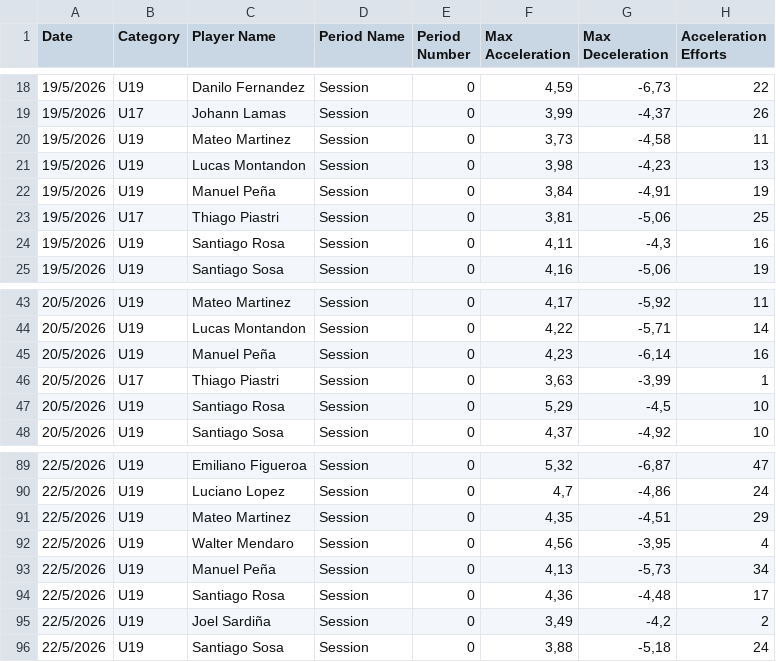
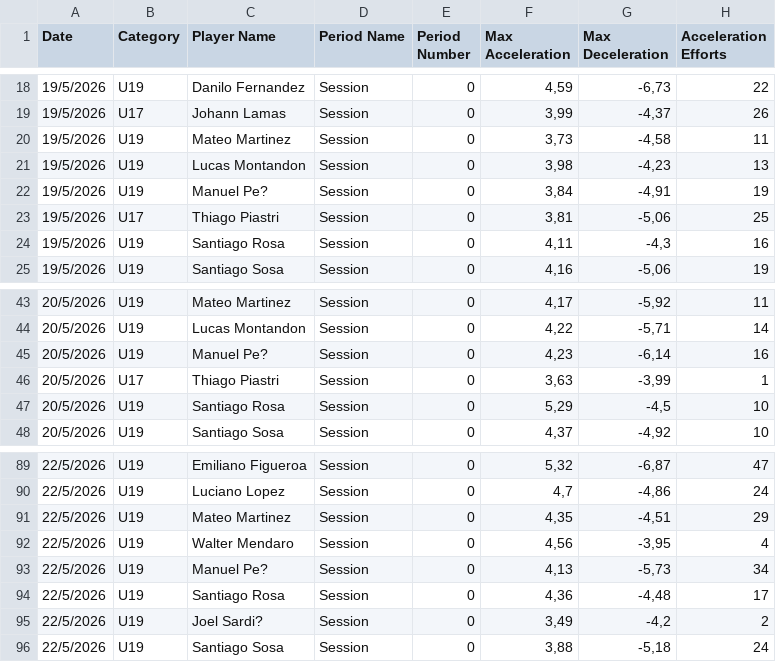
Before and after one commit to BecquerF/Danubio_formativas_gps, a CSV file: GPS_Formativas_2026.csv, drawn as a sheet; only a part is shown, gaps mark what is left out; the diff covers the shown part only; the diff names each change by its address in the sheet, - before the commit and + after, or states it on an @@ line.

```diff
--- a/GPS_Formativas_2026.csv
+++ b/GPS_Formativas_2026.csv
-C22 (Player Name): Manuel Peña
+C22 (Player Name): Manuel Pe?
-C45 (Player Name): Manuel Peña
+C45 (Player Name): Manuel Pe?
-C93 (Player Name): Manuel Peña
+C93 (Player Name): Manuel Pe?
-C95 (Player Name): Joel Sardiña
+C95 (Player Name): Joel Sardi?
```
Also changed, not shown: 17 edited cells elsewhere in this file, 2 other files.
